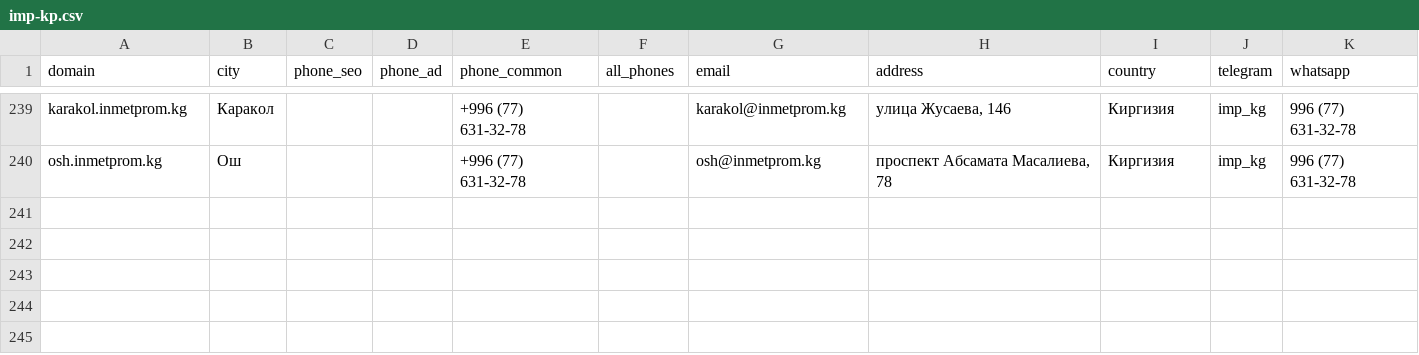
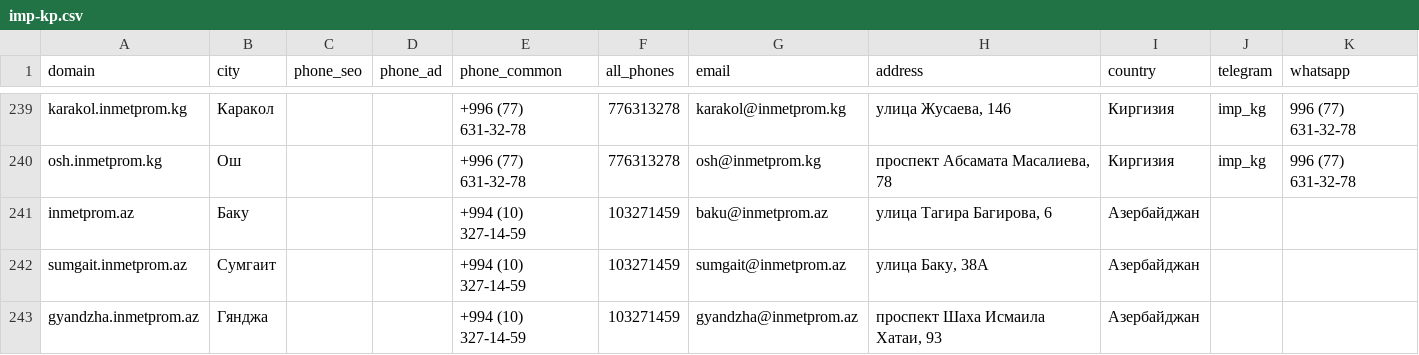
Before and after one commit to mag66530/site-checker, a CSV file: catalogs/imp-kp.csv, drawn as a sheet; only a part is shown, gaps mark what is left out; the diff covers the shown part only; the diff names each change by its address in the sheet, - before the commit and + after, or states it on an @@ line.

```diff
--- a/catalogs/imp-kp.csv
+++ b/catalogs/imp-kp.csv
-F239:F240 (all_phones): (empty)
+F239:F240 (all_phones): 776313278
+row 241: inmetprom.az | Баку |  |  | +994 (10) 327-14-59 | 103271459 | baku@inmetprom.az | улица Тагира Багирова, 6 | Азербайджан
+row 242: sumgait.inmetprom.az | Сумгаит |  |  | +994 (10) 327-14-59 | 103271459 | sumgait@inmetprom.az | улица Баку, 38A | Азербайджан
+row 243: gyandzha.inmetprom.az | Гянджа |  |  | +994 (10) 327-14-59 | 103271459 | gyandzha@inmetprom.az | проспект Шаха Исмаила Хатаи, 93 | Азербайджан
```
Also changed, not shown: 14 moved rows and 2 edited cells elsewhere in this file, catalogs/mpe-kp.csv, catalogs/smu-kp.csv.
